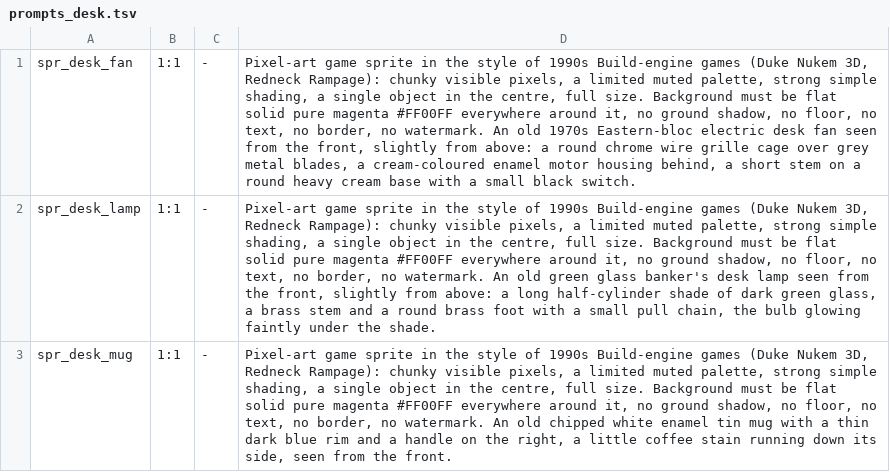
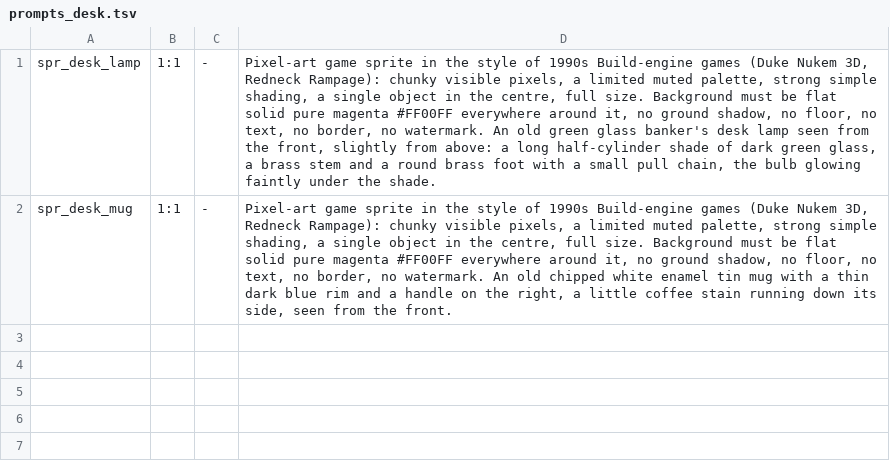
Before and after one commit to risafuranku/summercamp, a TSV file: tools/artgen/prompts_desk.tsv, drawn as a sheet; the diff names each change by its address in the sheet, - before the commit and + after, or states it on an @@ line.

```diff
--- a/tools/artgen/prompts_desk.tsv
+++ b/tools/artgen/prompts_desk.tsv
-row 1: spr_desk_fan | 1:1 | - | Pixel-art game sprite in the style of 1990s Build-engine games (Duke Nukem 3D, Redneck Rampage): chunky visible pixels, a limited muted palette, strong simple shading, a single object in the centre, full size. Background must be flat solid pure magenta #FF00FF everywhere around it, no ground shadow, no floor, no text, no border, no watermark. An old 1970s Eastern-bloc electric desk fan seen from the front, slightly from above: a round chrome wire grille cage over grey metal blades, a cream-coloured enamel motor housing behind, a short stem on a round heavy cream base with a small black switch.
```
Also changed, not shown: 11 other files.
